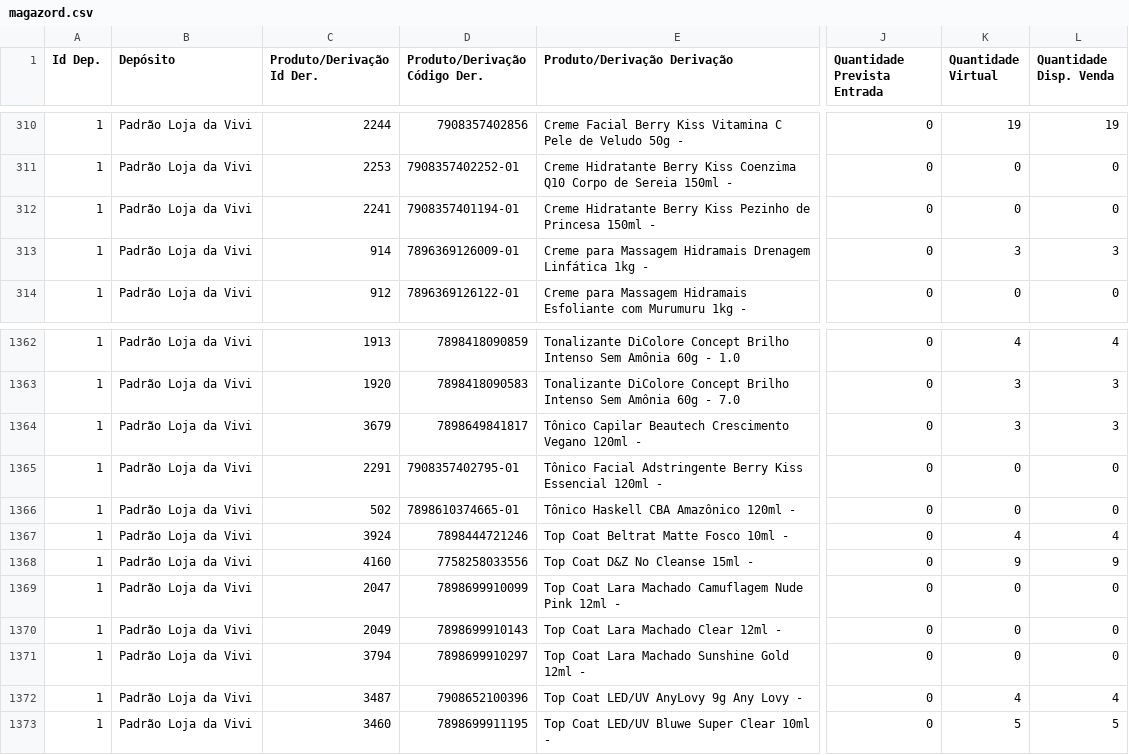
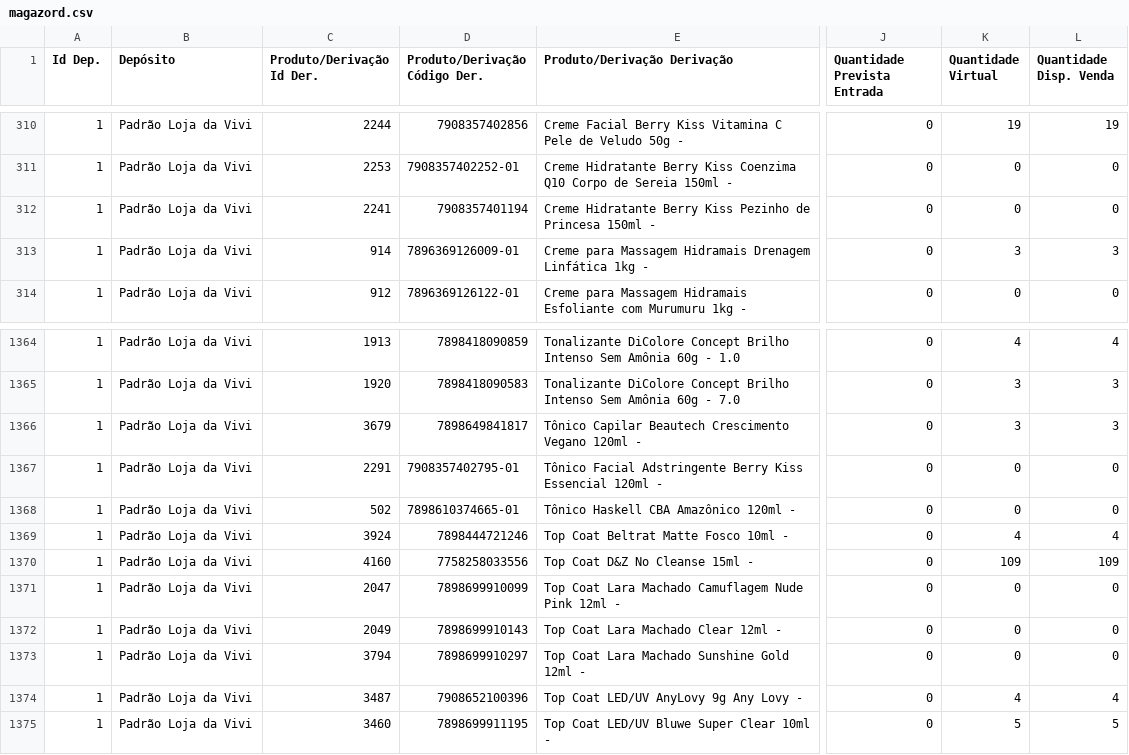
Before and after one commit to lojadavivi/subsistemas, a CSV file: CSV/magazord.csv, drawn as a sheet; only a part is shown, gaps mark what is left out; addresses are those after the commit; the diff covers the shown part only; the diff names each change by its address in the sheet, - before the commit and + after, or states it on an @@ line.

```diff
--- a/CSV/magazord.csv
+++ b/CSV/magazord.csv
-D312 (Produto/Derivação Código Der.): 7908357401194-01
+D312 (Produto/Derivação Código Der.): 7908357401194
-K1370 (Quantidade Virtual): 9
+K1370 (Quantidade Virtual): 109
-L1370 (Quantidade Disp. Venda): 9
+L1370 (Quantidade Disp. Venda): 109
```
Also changed, not shown: 2 added rows and 10 edited cells elsewhere in this file, 1 other file.
